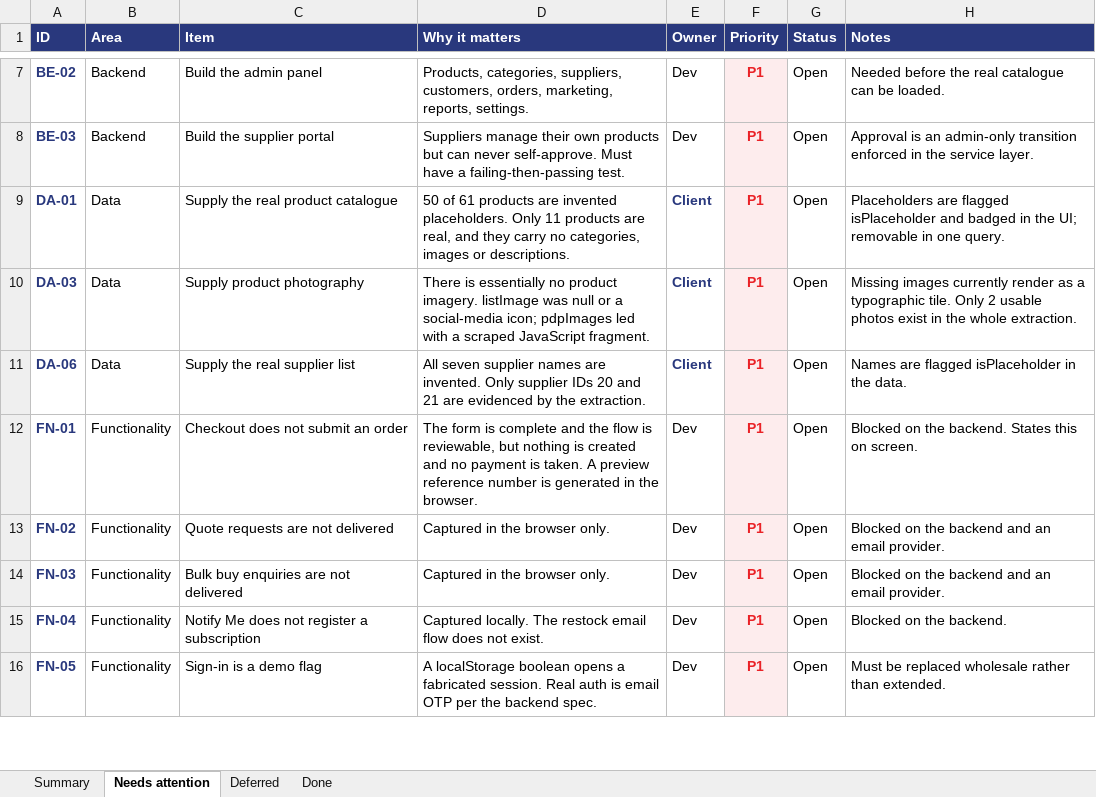
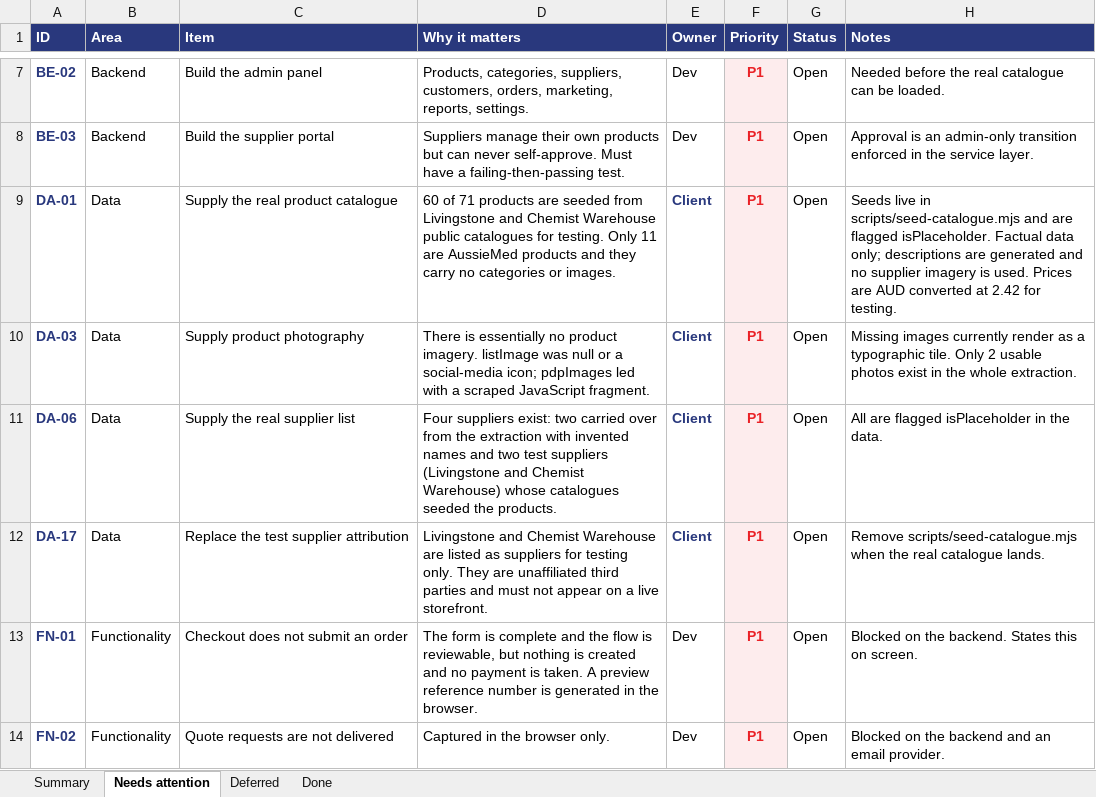
Before and after one commit to musawi1989/aussiemed, an Excel workbook: docs/Things That Need Attention.xlsx, sheet Needs attention, drawn as a sheet; only a part is shown, gaps mark what is left out; the shorter side is filled out with more unchanged rows; values as stored, in another font and other column widths than the file's, no borders; the diff names each change by its address in the sheet, - before the commit and + after, or states it on an @@ line.

Commit message:
Replace invented placeholders with 60 real seeded products
The old placeholder catalogue was invented and, as the client put it, mostly
made no sense. Replaced with 60 real products taken from the public catalogues
of two suppliers — 30 from Livingstone, 30 from Chemist Warehouse — so the
storefront can be judged against things that actually exist.

Taken: factual data only — name, brand, pack size, unit and price.
Not taken: their product descriptions or any of their imagery. Descriptions
are generated locally and say plainly that they are seed copy.

Both are listed as suppliers FOR TESTING ONLY. They are unaffiliated third
parties and must not appear on a live storefront — tracked as DA-17.

Prices are the source AUD figure converted at 2.42 AED, approximate and for
testing. Volume breaks are generated, not real.

Catalogue is now 71 products (11 AussieMed, 60 seeded) across 23 categories
and 34 brands, with 25 zero-rated, 23 multi-pack and 7 carrying variants.

Merchandising rules (outer packs, variant axes, badges, stock) were rewritten
to match on what a product IS rather than an exact name, so they keep working
when this catalogue is replaced.

Fixes a bug worth recording: shell escaping had written literal backspace
bytes (U+0008) into the regex rules, so every packaging and variant rule
matched nothing while looking correct in every editor, grep and diff. Only od
revealed it. A data check now asserts each variant's selected value matches
one of its options, which is what surfaced the failure.

Also drops a hardcoded product count from the API smoke test — it now derives
the catalogue size, so a seeding change cannot fail the contract checks for
the wrong reason.

```diff
--- a/docs/Things That Need Attention.xlsx (sheet Needs attention)
+++ b/docs/Things That Need Attention.xlsx (sheet Needs attention)
-D9 (Why it matters): 50 of 61 products are invented placeholders. Only 11 products are real, and they carry no categories, images or descriptions.
+D9 (Why it matters): 60 of 71 products are seeded from Livingstone and Chemist Warehouse public catalogues for testing. Only 11 are AussieMed products and they carry no categories or images.
-H9 (Notes): Placeholders are flagged isPlaceholder and badged in the UI; removable in one query.
+H9 (Notes): Seeds live in scripts/seed-catalogue.mjs and are flagged isPlaceholder. Factual data only; descriptions are generated and no supplier imagery is used. Prices are AUD converted at 2.42 for testing.
-D11 (Why it matters): All seven supplier names are invented. Only supplier IDs 20 and 21 are evidenced by the extraction.
+D11 (Why it matters): Four suppliers exist: two carried over from the extraction with invented names and two test suppliers (Livingstone and Chemist Warehouse) whose catalogues seeded the products.
-H11 (Notes): Names are flagged isPlaceholder in the data.
+H11 (Notes): All are flagged isPlaceholder in the data.
+row 12: DA-17 | Data | Replace the test supplier attribution | Livingstone and Chemist Warehouse are listed as suppliers for testing only. They are unaffiliated third parties and must not appear on a live storefront. | Client | P1 | Open | Remove scripts/seed-catalogue.mjs when the real catalogue lands.
```
Also changed, not shown: sheet Done, sheet Summary, 7 other files.
